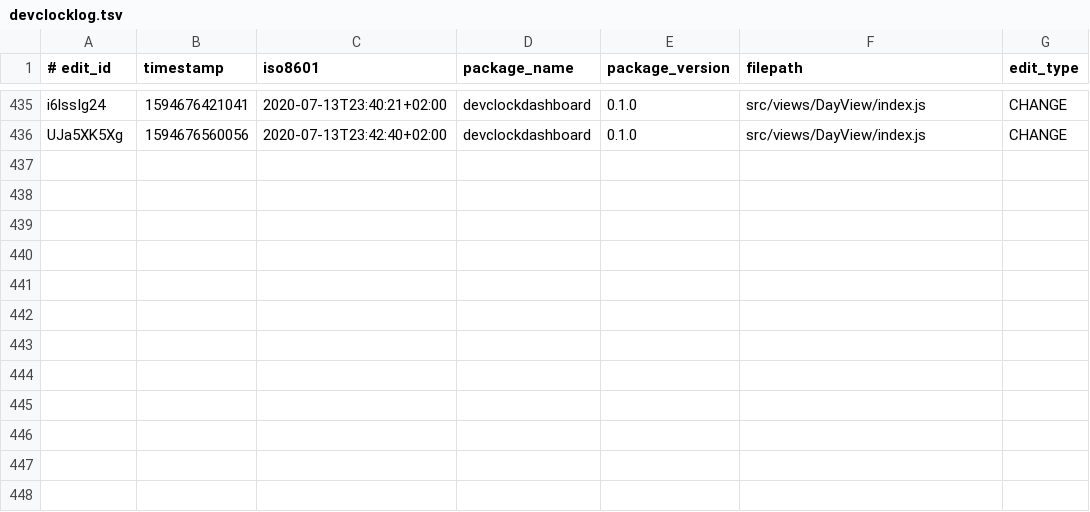
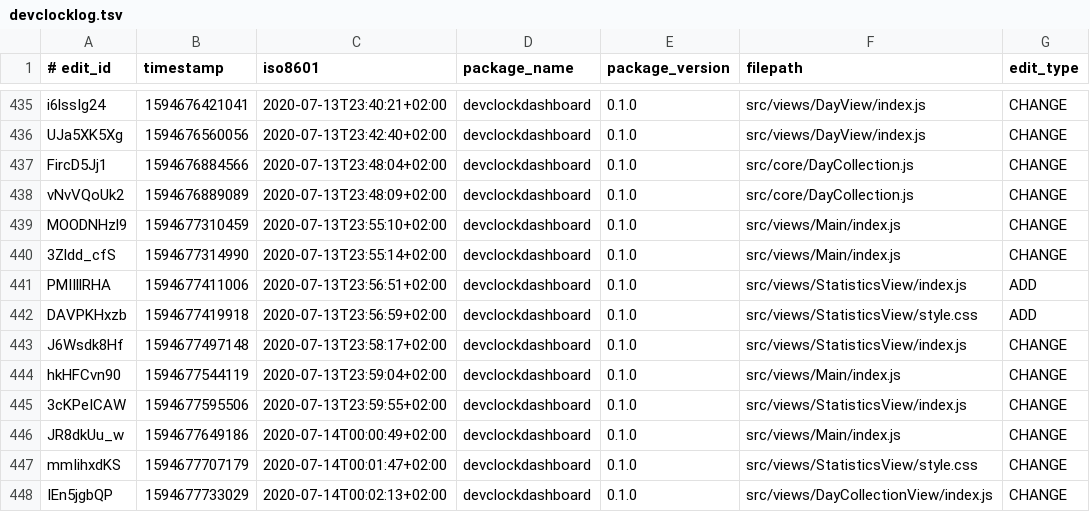
Before and after one commit to jonathanlurie/devclockdashboard, a TSV file: devclock/devclocklog.tsv, drawn as a sheet; only a part is shown, gaps mark what is left out; the diff names each change by its address in the sheet, - before the commit and + after, or states it on an @@ line.

```diff
--- a/devclock/devclocklog.tsv
+++ b/devclock/devclocklog.tsv
+row 437: FircD5Jj1 | 1594676884566 | 2020-07-13T23:48:04+02:00 | devclockdashboard | 0.1.0 | src/core/DayCollection.js | CHANGE
+row 438: vNvVQoUk2 | 1594676889089 | 2020-07-13T23:48:09+02:00 | devclockdashboard | 0.1.0 | src/core/DayCollection.js | CHANGE
+row 439: MOODNHzl9 | 1594677310459 | 2020-07-13T23:55:10+02:00 | devclockdashboard | 0.1.0 | src/views/Main/index.js | CHANGE
+row 440: 3Zldd_cfS | 1594677314990 | 2020-07-13T23:55:14+02:00 | devclockdashboard | 0.1.0 | src/views/Main/index.js | CHANGE
+row 441: PMIIllRHA | 1594677411006 | 2020-07-13T23:56:51+02:00 | devclockdashboard | 0.1.0 | src/views/StatisticsView/index.js | ADD
+row 442: DAVPKHxzb | 1594677419918 | 2020-07-13T23:56:59+02:00 | devclockdashboard | 0.1.0 | src/views/StatisticsView/style.css | ADD
+row 443: J6Wsdk8Hf | 1594677497148 | 2020-07-13T23:58:17+02:00 | devclockdashboard | 0.1.0 | src/views/StatisticsView/index.js | CHANGE
+row 444: hkHFCvn90 | 1594677544119 | 2020-07-13T23:59:04+02:00 | devclockdashboard | 0.1.0 | src/views/Main/index.js | CHANGE
+row 445: 3cKPeICAW | 1594677595506 | 2020-07-13T23:59:55+02:00 | devclockdashboard | 0.1.0 | src/views/StatisticsView/index.js | CHANGE
+row 446: JR8dkUu_w | 1594677649186 | 2020-07-14T00:00:49+02:00 | devclockdashboard | 0.1.0 | src/views/Main/index.js | CHANGE
+row 447: mmIihxdKS | 1594677707179 | 2020-07-14T00:01:47+02:00 | devclockdashboard | 0.1.0 | src/views/StatisticsView/style.css | CHANGE
+row 448: IEn5jgbQP | 1594677733029 | 2020-07-14T00:02:13+02:00 | devclockdashboard | 0.1.0 | src/views/DayCollectionView/index.js | CHANGE
```
Also changed, not shown: 6 other files.
